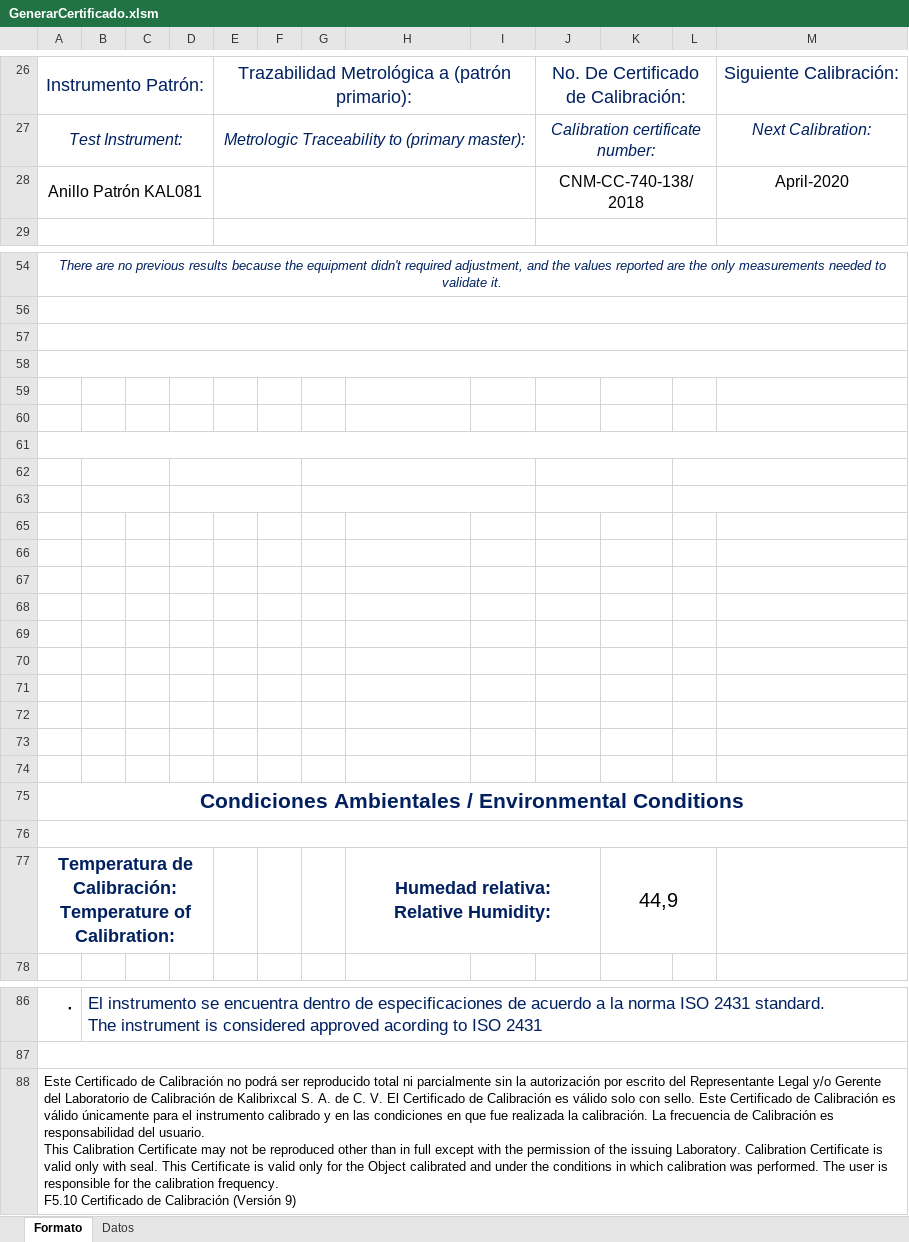
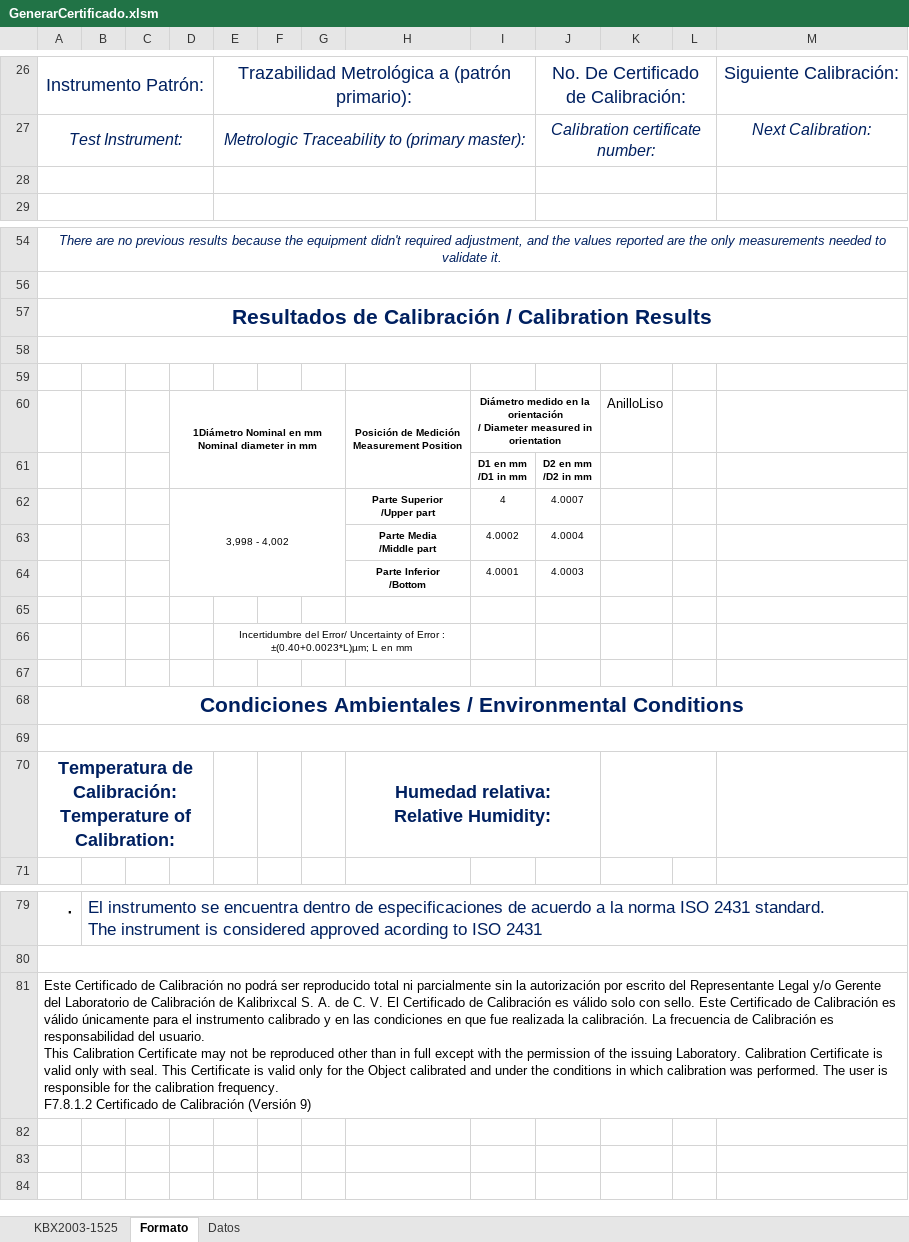
Before and after one commit to hocht/Kalibrix, an Excel workbook: GenerarCertificado.xlsm, sheet Formato, drawn as a sheet; only a part is shown, gaps mark what is left out; values as stored, in another font and other column widths than the file's, no borders; charts and pictures not drawn; removed rows and columns are numbered as before the commit, all else as after; ↵ is a line break in a cell; the diff covers the shown part only; the diff names each change by its address in the sheet, - before the commit and + after, or states it on an @@ line.

```diff
--- a/GenerarCertificado.xlsm (sheet Formato)
+++ b/GenerarCertificado.xlsm (sheet Formato)
+sheet tab: KBX2003-1525
-row 28: Anillo Patrón KAL081 |  |  |  |  |  |  |  |  | CNM-CC-740-138/2018 |  |  | April-2020
+row 28: (empty)
+row 57: Resultados de Calibración / Calibration Results
-A58:M58 merged
+row 60:  |  |  | 1Diámetro Nominal en mm ↵ Nominal diameter in mm |  |  |  | Posición de Medición ↵ Measurement Position | Diámetro medido en la orientación ↵ / Diameter measured in orientation |  | AnilloLiso
+row 61:  |  |  |  |  |  |  |  | D1 en mm ↵ /D1 in mm | D2 en mm ↵ /D2 in mm
+row 62:  |  |  | 3,998 - 4,002 |  |  |  | Parte Superior ↵ /Upper part | 4 | 4.0007
+row 63:  |  |  |  |  |  |  | Parte Media ↵ /Middle part | 4.0002 | 4.0004
+row 64:  |  |  |  |  |  |  | Parte Inferior ↵ /Bottom | 4.0001 | 4.0003
-E66: (empty)
+E66: Incertidumbre del Error/ Uncertainty of Error : ±(0.40+0.0023*L)µm; L en mm
+E66:H66 merged
-row 61: (empty)
-row 62: (empty)
-row 63: (empty)
-row 65: (empty)
-row 66: (empty)
-row 67: (empty)
-row 68: (empty)
-row 69: (empty)
-row 70: (empty)
-row 71: (empty)
-row 72: (empty)
-row 73: (empty)
-K70: 44,9
+K70: (empty)
-A81: …calibration frequency. ↵ F5.10 Certificado de…
+A81: …calibration frequency. ↵ F7.8.1.2 Certificado de…
```
Also changed, not shown: 19 edited cells elsewhere in this sheet, charts or pictures.
